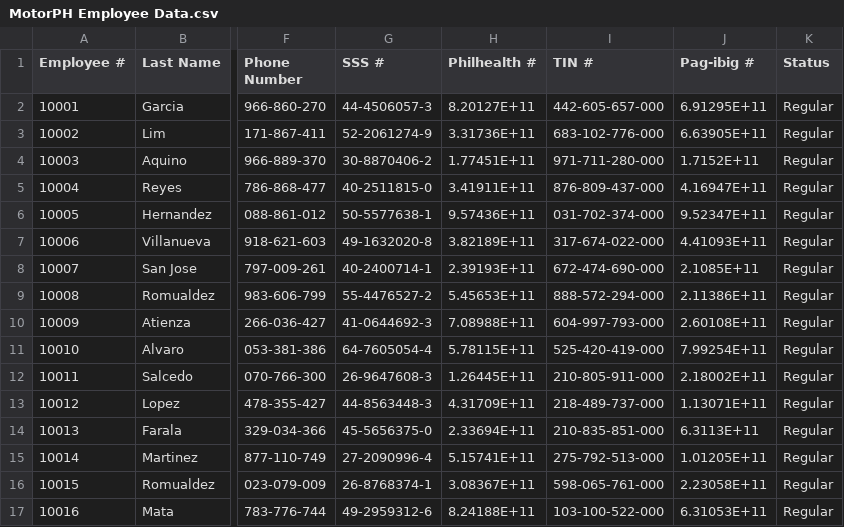
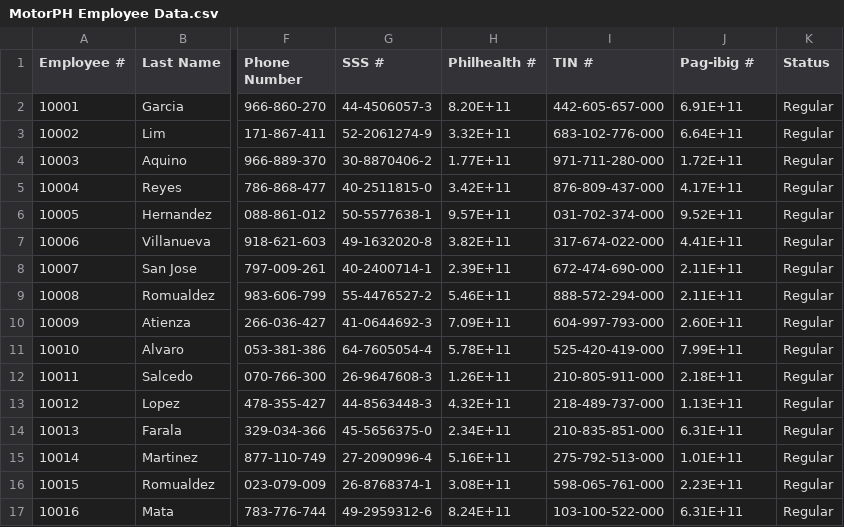
Before and after one commit to iAmRichel/MO-IT101-Group20, a CSV file: src/MotorPH Employee Data.csv, drawn as a sheet; only a part is shown, gaps mark what is left out; the diff covers the shown part only; the diff names each change by its address in the sheet, - before the commit and + after, or states it on an @@ line.

Commit message:
firstCommit

```diff
--- a/src/MotorPH Employee Data.csv
+++ b/src/MotorPH Employee Data.csv
-H2 (Philhealth #): 8.20127E+11
+H2 (Philhealth #): 8.20E+11
-J2 (Pag-ibig #): 6.91295E+11
+J2 (Pag-ibig #): 6.91E+11
-H3 (Philhealth #): 3.31736E+11
+H3 (Philhealth #): 3.32E+11
-J3 (Pag-ibig #): 6.63905E+11
+J3 (Pag-ibig #): 6.64E+11
-H4 (Philhealth #): 1.77451E+11
+H4 (Philhealth #): 1.77E+11
-J4 (Pag-ibig #): 1.7152E+11
+J4 (Pag-ibig #): 1.72E+11
-H5 (Philhealth #): 3.41911E+11
+H5 (Philhealth #): 3.42E+11
-J5 (Pag-ibig #): 4.16947E+11
+J5 (Pag-ibig #): 4.17E+11
-H6 (Philhealth #): 9.57436E+11
+H6 (Philhealth #): 9.57E+11
-J6 (Pag-ibig #): 9.52347E+11
+J6 (Pag-ibig #): 9.52E+11
-H7 (Philhealth #): 3.82189E+11
+H7 (Philhealth #): 3.82E+11
-J7 (Pag-ibig #): 4.41093E+11
+J7 (Pag-ibig #): 4.41E+11
-H8 (Philhealth #): 2.39193E+11
+H8 (Philhealth #): 2.39E+11
-J8 (Pag-ibig #): 2.1085E+11
+J8 (Pag-ibig #): 2.11E+11
-H9 (Philhealth #): 5.45653E+11
+H9 (Philhealth #): 5.46E+11
-J9 (Pag-ibig #): 2.11386E+11
+J9 (Pag-ibig #): 2.11E+11
-H10 (Philhealth #): 7.08988E+11
+H10 (Philhealth #): 7.09E+11
-J10 (Pag-ibig #): 2.60108E+11
+J10 (Pag-ibig #): 2.60E+11
-H11 (Philhealth #): 5.78115E+11
+H11 (Philhealth #): 5.78E+11
-J11 (Pag-ibig #): 7.99254E+11
+J11 (Pag-ibig #): 7.99E+11
-H12 (Philhealth #): 1.26445E+11
+H12 (Philhealth #): 1.26E+11
-J12 (Pag-ibig #): 2.18002E+11
+J12 (Pag-ibig #): 2.18E+11
-H13 (Philhealth #): 4.31709E+11
+H13 (Philhealth #): 4.32E+11
-J13 (Pag-ibig #): 1.13071E+11
+J13 (Pag-ibig #): 1.13E+11
-H14 (Philhealth #): 2.33694E+11
+H14 (Philhealth #): 2.34E+11
-J14 (Pag-ibig #): 6.3113E+11
+J14 (Pag-ibig #): 6.31E+11
-H15 (Philhealth #): 5.15741E+11
+H15 (Philhealth #): 5.16E+11
-J15 (Pag-ibig #): 1.01205E+11
+J15 (Pag-ibig #): 1.01E+11
-H16 (Philhealth #): 3.08367E+11
+H16 (Philhealth #): 3.08E+11
-J16 (Pag-ibig #): 2.23058E+11
+J16 (Pag-ibig #): 2.23E+11
-H17 (Philhealth #): 8.24188E+11
+H17 (Philhealth #): 8.24E+11
-J17 (Pag-ibig #): 6.31053E+11
+J17 (Pag-ibig #): 6.31E+11
```
Also changed, not shown: 35 edited cells elsewhere in this file.
